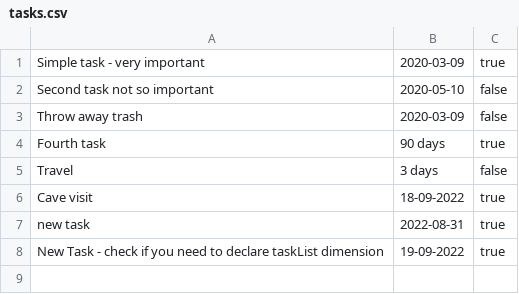
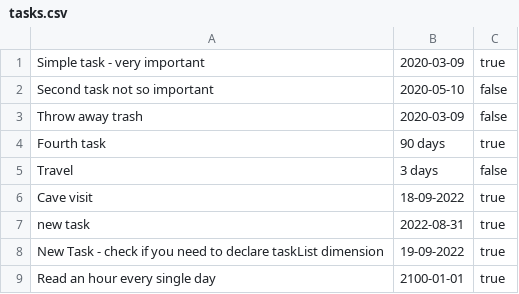
Before and after one commit to Skwarnel/TaskWorkshop_no1, a CSV file: target/tasks.csv, drawn as a sheet.

```diff
--- a/target/tasks.csv
+++ b/target/tasks.csv
@@ -8 +8,2 @@ new task, 2022-08-31, true
 New Task - check if you need to declare taskList dimension, 19-09-2022, true
+Read an hour every single day, 2100-01-01, true
```
Also changed, not shown: 2 other files.
